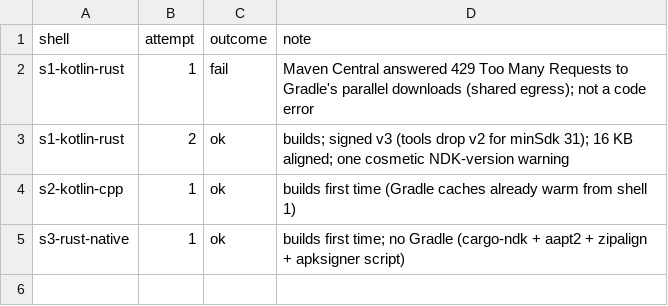
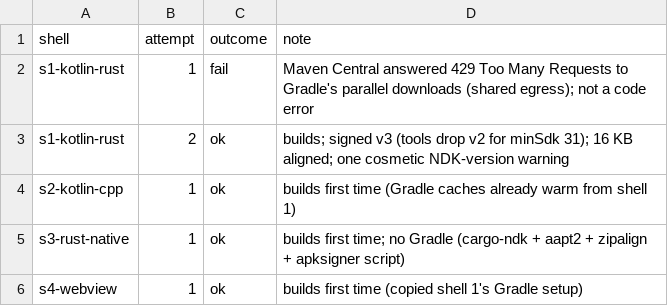
Before and after one commit to gunsandsalvi/Project-Nature, a CSV file: pretests/b78-b79-phone/results/attempts.csv, drawn as a sheet; the diff names each change by its address in the sheet, - before the commit and + after, or states it on an @@ line.

```diff
--- a/pretests/b78-b79-phone/results/attempts.csv
+++ b/pretests/b78-b79-phone/results/attempts.csv
+row 6: s4-webview | 1 | ok | builds first time (copied shell 1's Gradle setup)
```
Also changed, not shown: pretests/b80-cloud-runner/results/parta-half2.csv, 30 other files.
